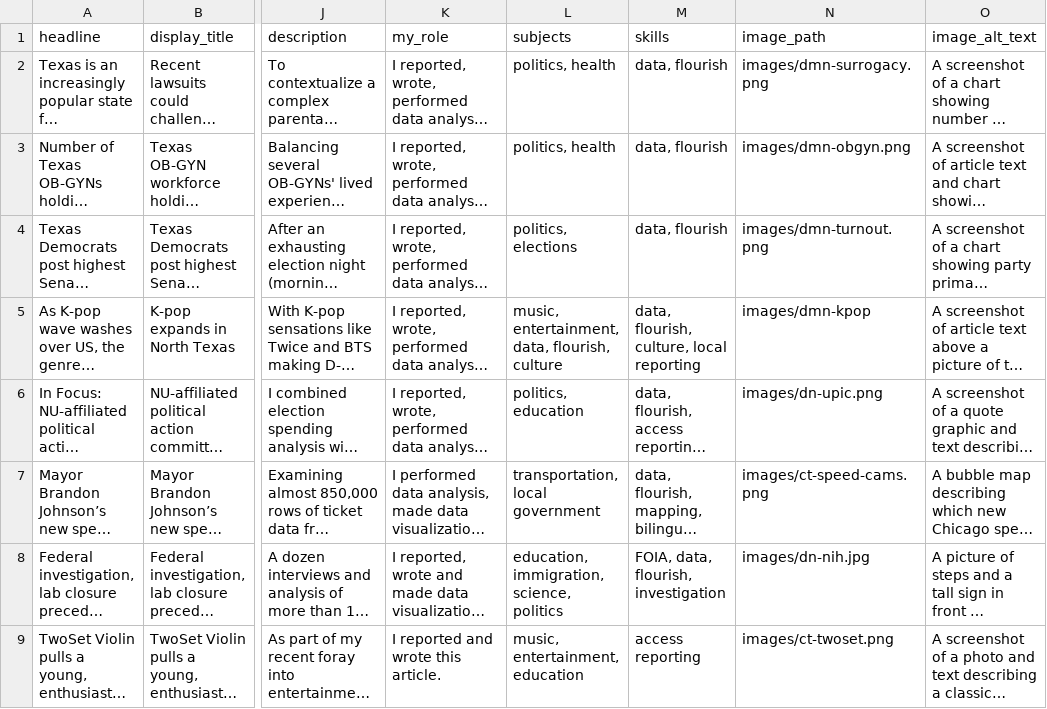
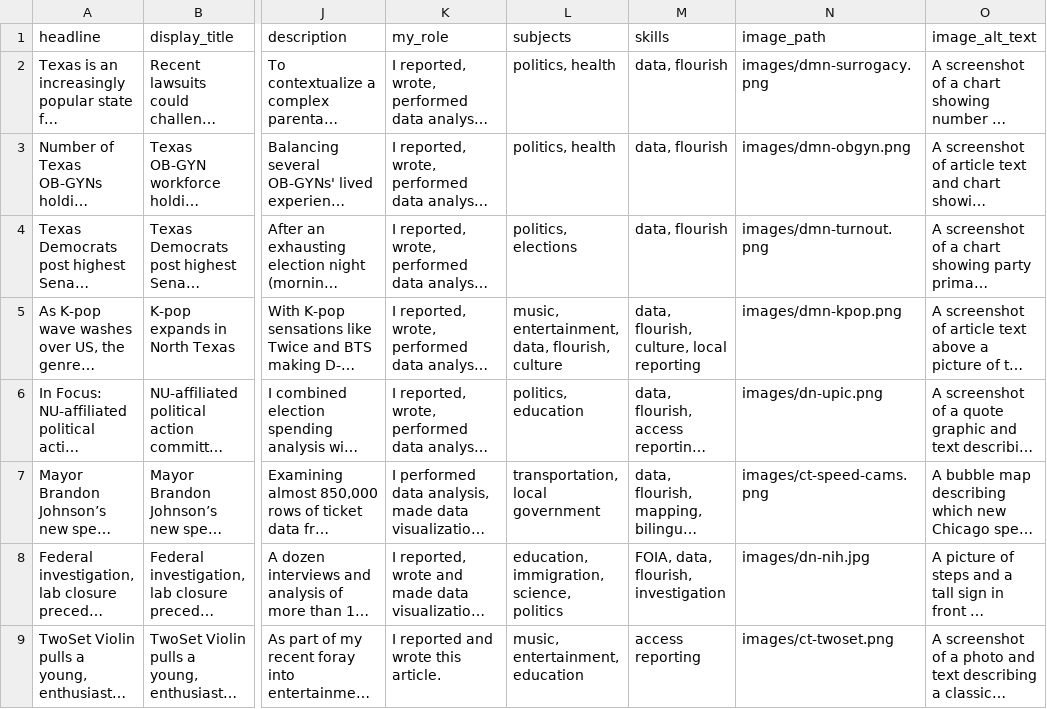
Before and after one commit to william2tong/portfolio, a CSV file: Work Samples Spreadsheet - Sheet1.csv, drawn as a sheet; only a part is shown, gaps mark what is left out; long unchanged cells end in …; the diff names each change by its address in the sheet, - before the commit and + after, or states it on an @@ line.

Commit message:
updating work samples

```diff
--- a/Work Samples Spreadsheet - Sheet1.csv
+++ b/Work Samples Spreadsheet - Sheet1.csv
-N5 (image_path): images/dmn-kpop
+N5 (image_path): images/dmn-kpop.png
```
Also changed, not shown: 1 other file.
